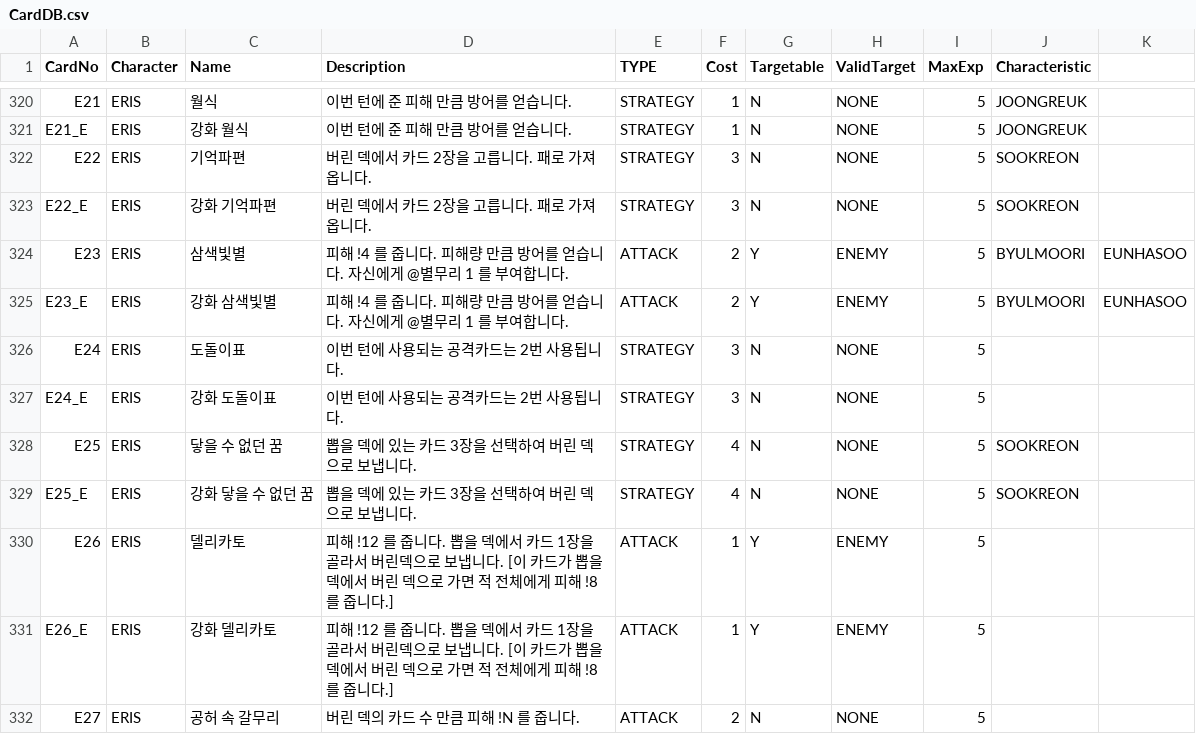
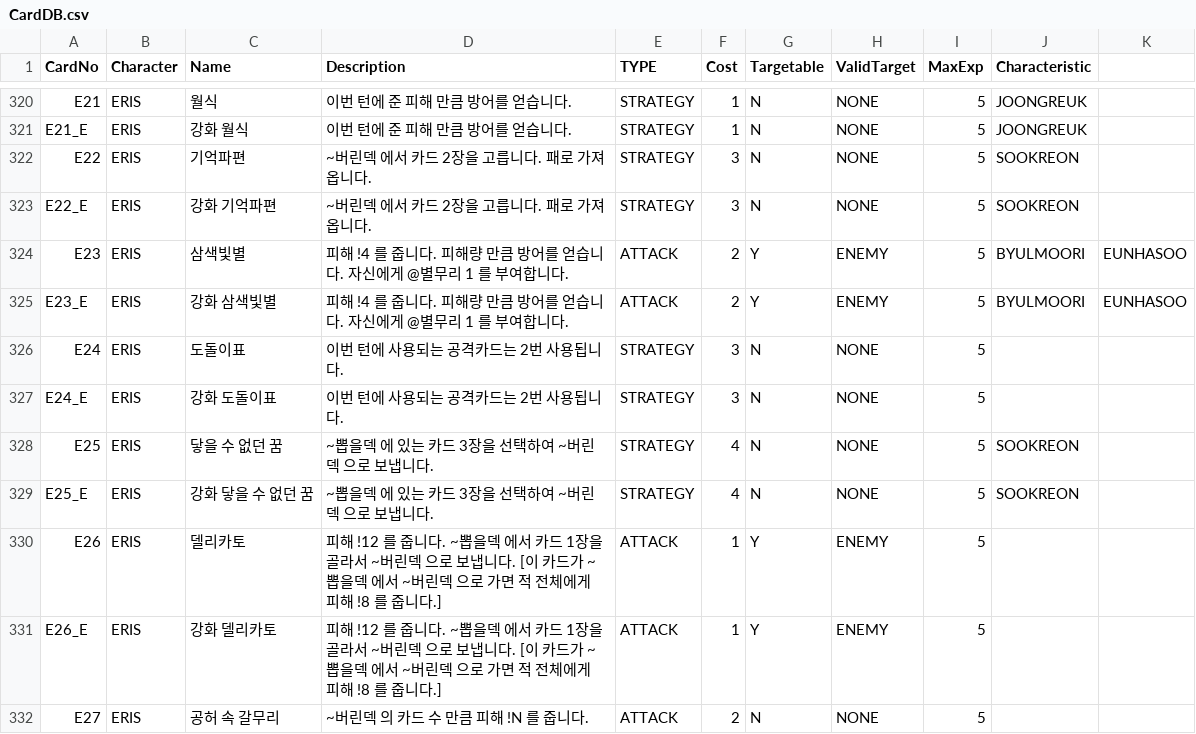
Before and after one commit to garrdip/BlackOcean, a CSV file: Assets/Resources/DBs/CardDB.csv, drawn as a sheet; only a part is shown, gaps mark what is left out; the diff covers the shown part only.

```diff
--- a/Assets/Resources/DBs/CardDB.csv
+++ b/Assets/Resources/DBs/CardDB.csv
@@ -321,4 +321,4 @@ E21,ERIS,월식,이번 턴에 준 피해 만큼 방어를 얻습니다.,STRATEGY
 E21_E,ERIS,강화 월식,이번 턴에 준 피해 만큼 방어를 얻습니다.,STRATEGY,1,N,NONE,5,JOONGREUK ,
-E22,ERIS,기억파편,버린 덱에서 카드 2장을 고릅니다. 패로 가져옵니다.,STRATEGY,3,N,NONE,5,SOOKREON ,
-E22_E,ERIS,강화 기억파편,버린 덱에서 카드 2장을 고릅니다. 패로 가져옵니다.,STRATEGY,3,N,NONE,5,SOOKREON ,
+E22,ERIS,기억파편,~버린덱 에서 카드 2장을 고릅니다. 패로 가져옵니다.,STRATEGY,3,N,NONE,5,SOOKREON ,
+E22_E,ERIS,강화 기억파편,~버린덱 에서 카드 2장을 고릅니다. 패로 가져옵니다.,STRATEGY,3,N,NONE,5,SOOKREON ,
 E23,ERIS,삼색빛별,피해 !4 를 줍니다. 피해량 만큼 방어를 얻습니다. 자신에게 @별무리 1 를 부여합니다.,ATTACK,2,Y,ENEMY,5,BYULMOORI,EUNHASOO
@@ -327,6 +327,6 @@ E24,ERIS,도돌이표,이번 턴에 사용되는 공격카드는 2번 사용됩
 E24_E,ERIS,강화 도돌이표,이번 턴에 사용되는 공격카드는 2번 사용됩니다.,STRATEGY,3,N,NONE,5,,
-E25,ERIS,닿을 수 없던 꿈,뽑을 덱에 있는 카드 3장을 선택하여 버린 덱으로 보냅니다.,STRATEGY,4,N,NONE,5,SOOKREON ,
-E25_E,ERIS,강화 닿을 수 없던 꿈,뽑을 덱에 있는 카드 3장을 선택하여 버린 덱으로 보냅니다.,STRATEGY,4,N,NONE,5,SOOKREON ,
-E26,ERIS,델리카토,피해 !12 를 줍니다. 뽑을 덱에서 카드 1장을 골라서 버린덱으로 보냅니다. [이 카드가 뽑을 덱에서 버린 덱으로 가면 적 전체에게 피해 !8 를 줍니다.],ATTACK,1,Y,ENEMY,5,,
-E26_E,ERIS,강화 델리카토,피해 !12 를 줍니다. 뽑을 덱에서 카드 1장을 골라서 버린덱으로 보냅니다. [이 카드가 뽑을 덱에서 버린 덱으로 가면 적 전체에게 피해 !8 를 줍니다.],ATTACK,1,Y,ENEMY,5,,
-E27,ERIS,공허 속 갈무리,버린 덱의 카드 수 만큼 피해 !N 를 줍니다.,ATTACK,2,N,NONE,5,,
+E25,ERIS,닿을 수 없던 꿈,~뽑을덱 에 있는 카드 3장을 선택하여 ~버린덱 으로 보냅니다.,STRATEGY,4,N,NONE,5,SOOKREON ,
+E25_E,ERIS,강화 닿을 수 없던 꿈,~뽑을덱 에 있는 카드 3장을 선택하여 ~버린덱 으로 보냅니다.,STRATEGY,4,N,NONE,5,SOOKREON ,
+E26,ERIS,델리카토,피해 !12 를 줍니다. ~뽑을덱 에서 카드 1장을 골라서 ~버린덱 으로 보냅니다. [이 카드가 ~뽑을덱 에서 ~버린덱 으로 가면 적 전체에게 피해 !8 를 줍니다.],ATTACK,1,Y,ENEMY,5,,
+E26_E,ERIS,강화 델리카토,피해 !12 를 줍니다. ~뽑을덱 에서 카드 1장을 골라서 ~버린덱 으로 보냅니다. [이 카드가 ~뽑을덱 에서 ~버린덱 으로 가면 적 전체에게 피해 !8 를 줍니다.],ATTACK,1,Y,ENEMY,5,,
+E27,ERIS,공허 속 갈무리,~버린덱 의 카드 수 만큼 피해 !N 를 줍니다.,ATTACK,2,N,NONE,5,,
```
Also changed, not shown: 91 edited cells elsewhere in this file, 2 other files.
